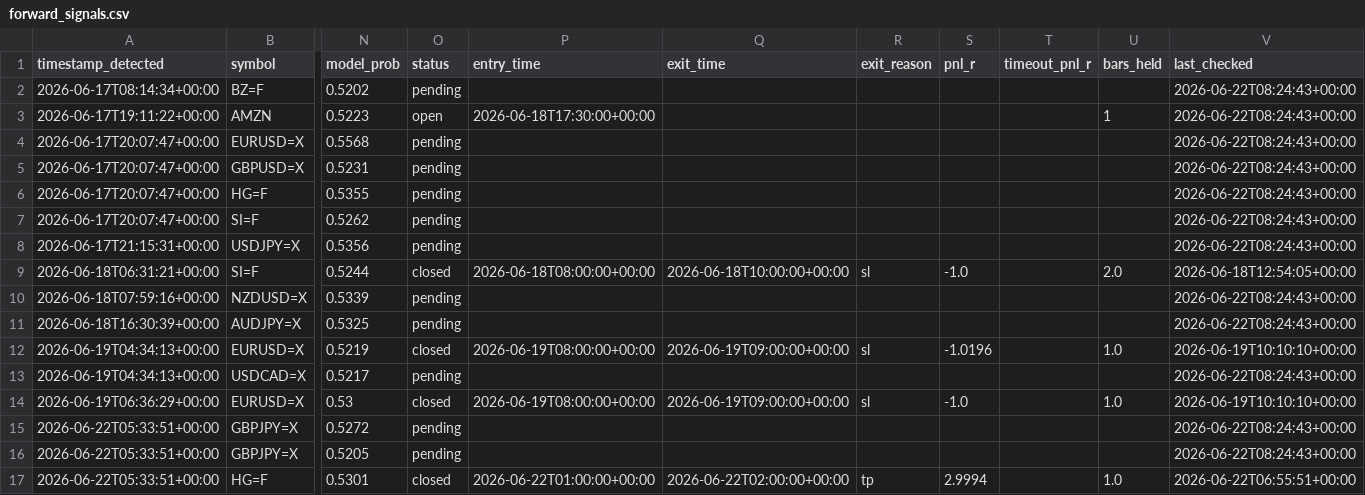
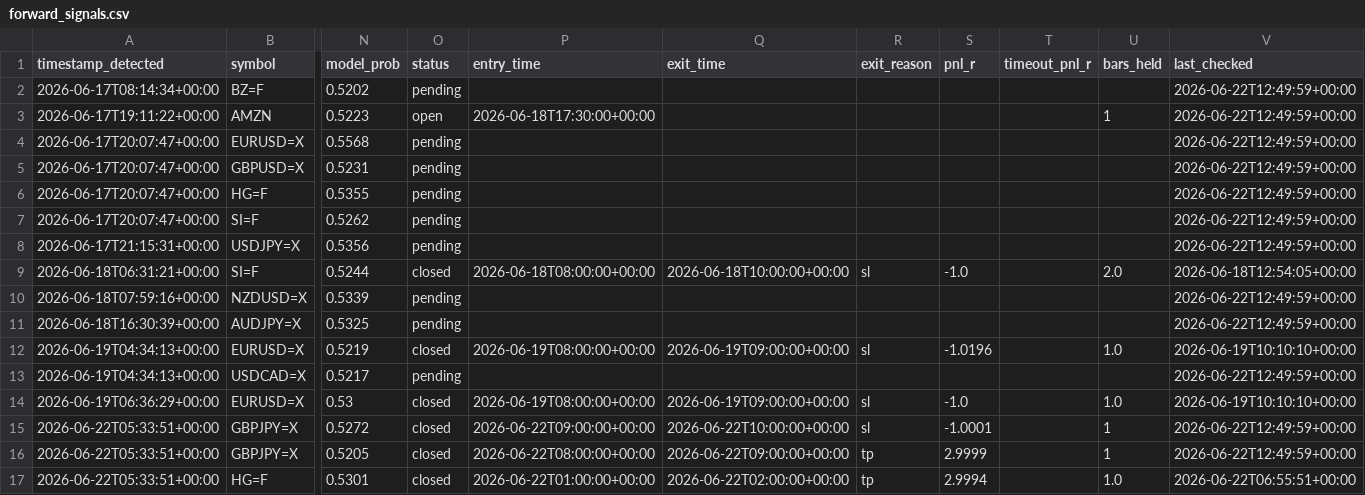
Before and after one commit to anabil-muthmercapital/S-D-learning, a CSV file: data/forward_signals.csv, drawn as a sheet; only a part is shown, gaps mark what is left out; the diff names each change by its address in the sheet, - before the commit and + after, or states it on an @@ line.

Commit message:
forward-test: 2026-06-22T12:50Z (16 signals)

```diff
--- a/data/forward_signals.csv
+++ b/data/forward_signals.csv
-V2:V8 (last_checked): 2026-06-22T08:24:43+00:00
+V2:V8 (last_checked): 2026-06-22T12:49:59+00:00
-V10:V11 (last_checked): 2026-06-22T08:24:43+00:00
+V10:V11 (last_checked): 2026-06-22T12:49:59+00:00
-V13 (last_checked): 2026-06-22T08:24:43+00:00
+V13 (last_checked): 2026-06-22T12:49:59+00:00
-O15:O16 (status): pending
+O15:O16 (status): closed
-P15 (entry_time): (empty)
+P15 (entry_time): 2026-06-22T09:00:00+00:00
-Q15 (exit_time): (empty)
+Q15 (exit_time): 2026-06-22T10:00:00+00:00
-R15 (exit_reason): (empty)
+R15 (exit_reason): sl
-S15 (pnl_r): (empty)
+S15 (pnl_r): -1.0001
-U15:U16 (bars_held): (empty)
+U15:U16 (bars_held): 1
-V15:V16 (last_checked): 2026-06-22T08:24:43+00:00
+V15:V16 (last_checked): 2026-06-22T12:49:59+00:00
-P16 (entry_time): (empty)
+P16 (entry_time): 2026-06-22T08:00:00+00:00
-Q16 (exit_time): (empty)
+Q16 (exit_time): 2026-06-22T09:00:00+00:00
-R16 (exit_reason): (empty)
+R16 (exit_reason): tp
-S16 (pnl_r): (empty)
+S16 (pnl_r): 2.9999
```
